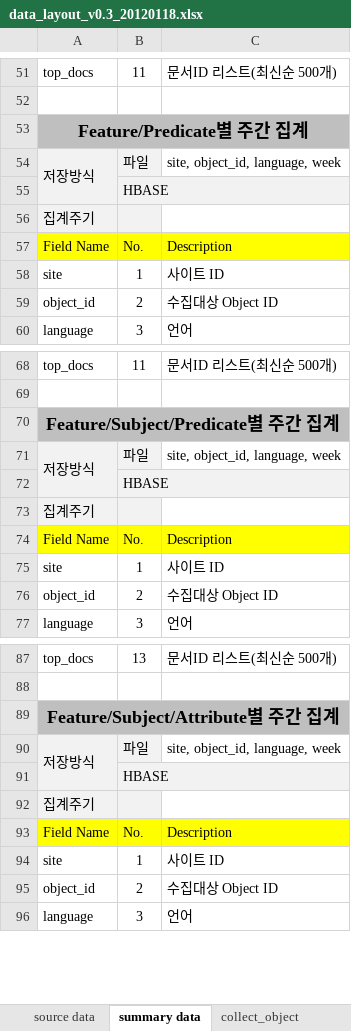
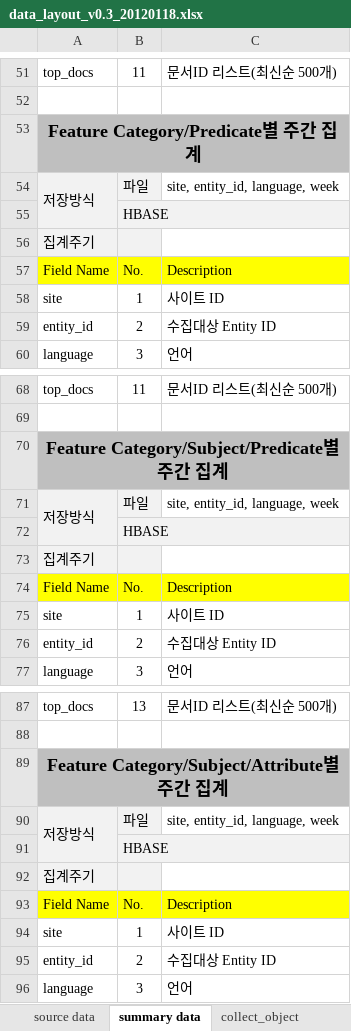
Before and after one commit to NathanaelFebrianto/sonya, an Excel workbook: social-analytics/social-analytics-collector/doc/data_layout_v0.3_20120118.xlsx, sheet summary data, drawn as a sheet; only a part is shown, gaps mark what is left out; values as stored, in another font and other column widths than the file's, no borders; the diff covers the shown part only; the diff names each change by its address in the sheet, - before the commit and + after, or states it on an @@ line.

```diff
--- a/social-analytics/social-analytics-collector/doc/data_layout_v0.3_20120118.xlsx (sheet summary data)
+++ b/social-analytics/social-analytics-collector/doc/data_layout_v0.3_20120118.xlsx (sheet summary data)
-A53: Feature/Predicate별 주간 집계
+A53: Feature Category/Predicate별 주간 집계
-C54: site, object_id, language, week
+C54: site, entity_id, language, week
-A59: object_id
+A59: entity_id
-C59: 수집대상 Object ID
+C59: 수집대상 Entity ID
-A70: Feature/Subject/Predicate별 주간 집계
+A70: Feature Category/Subject/Predicate별 주간 집계
-C71: site, object_id, language, week
+C71: site, entity_id, language, week
-A76: object_id
+A76: entity_id
-C76: 수집대상 Object ID
+C76: 수집대상 Entity ID
-A89: Feature/Subject/Attribute별 주간 집계
+A89: Feature Category/Subject/Attribute별 주간 집계
-C90: site, object_id, language, week
+C90: site, entity_id, language, week
-A95: object_id
+A95: entity_id
-C95: 수집대상 Object ID
+C95: 수집대상 Entity ID
```
Also changed, not shown: 24 edited cells elsewhere in this sheet, sheet source data, sheet collect_object_data, 2 other files.
